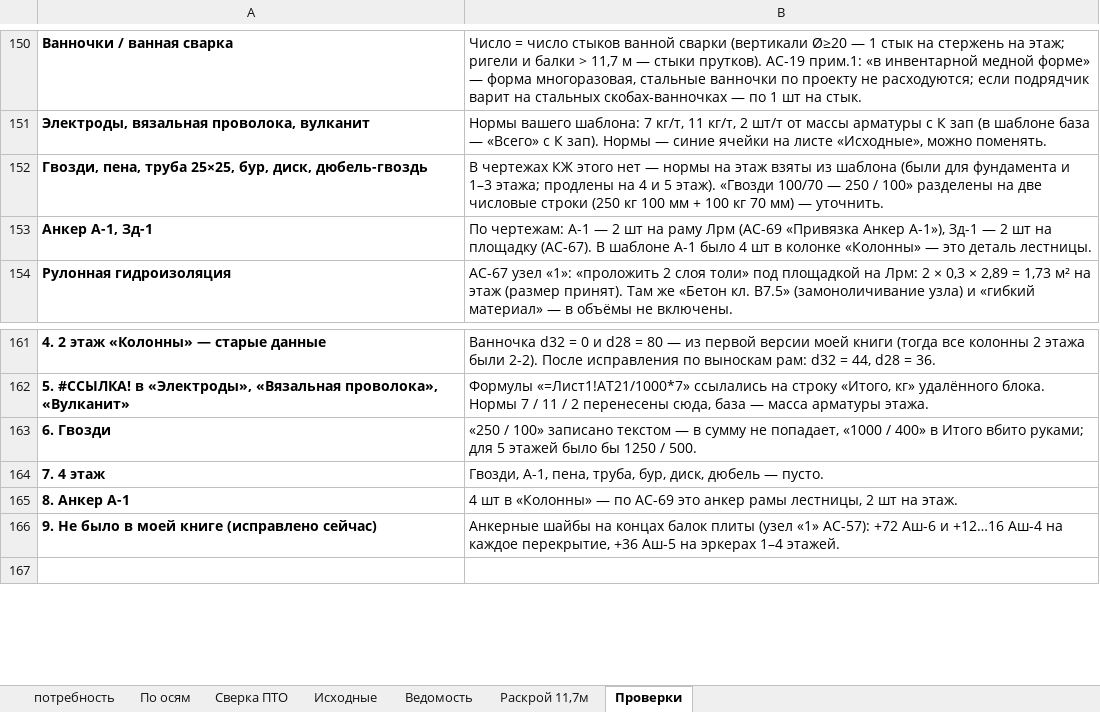
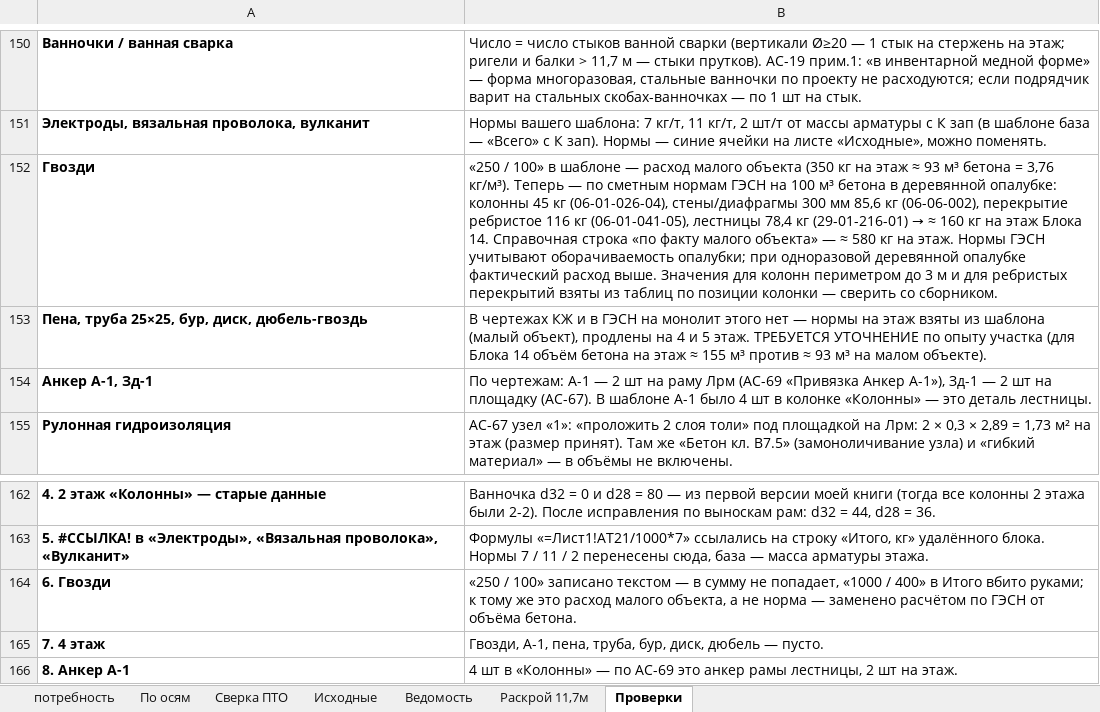
Before and after one commit to maguwaira/PTO, an Excel workbook: Блок14_1-5этаж_арматура.xlsx, sheet Проверки, drawn as a sheet; only a part is shown, gaps mark what is left out; the shorter side is filled out with more unchanged rows; values as stored, in another font and other column widths than the file's, no borders; addresses are those after the commit; the diff names each change by its address in the sheet, - before the commit and + after, or states it on an @@ line.

```diff
--- a/Блок14_1-5этаж_арматура.xlsx (sheet Проверки)
+++ b/Блок14_1-5этаж_арматура.xlsx (sheet Проверки)
+row 152: Гвозди | «250 / 100» в шаблоне — расход малого объекта (350 кг на этаж ≈ 93 м³ бетона = 3,76 кг/м³). Теперь — по сметным нормам ГЭСН на 100 м³ бетона в деревянной опалубке: колонны 45 кг (06-01-026-04), стены/диафрагмы 300 мм 85,6 кг (06-06-002), перекрытие ребристое 116 кг (06-01-041-05), лестницы 78,4 кг (29-01-216-01) → ≈ 160 кг на этаж Блока 14. Справочная строка «по факту малого объекта» — ≈ 580 кг на этаж. Нормы ГЭСН учитывают оборачиваемость опалубки; при одноразовой деревянной опалубке фактический расход выше. Значения для колонн периметром до 3 м и для ребристых перекрытий взяты из таблиц по позиции колонки — сверить со сборником.
-A153: Гвозди, пена, труба 25×25,…
+A153: Пена, труба 25×25,…
-B153: …чертежах КЖ этого нет — нормы на этаж взяты из шаблона (были для фундамента и 1–3 этажа; продлены на 4 и 5 этаж). «Гвозди 100/70 — 250 / 100» разделены на две числовые строки (250 кг 100 мм + 100 кг 70 мм) — уточнить.
+B153: …чертежах КЖ и в ГЭСН на монолит этого нет — нормы на этаж взяты из шаблона (малый объект), продлены на 4 и 5 этаж. ТРЕБУЕТСЯ УТОЧНЕНИЕ по опыту участка (для Блока 14 объём бетона на этаж ≈ 155 м³ против ≈ 93 м³ на малом объекте).
-B164: …вбито руками; для 5 этажей было бы 1250 / 500.
+B164: …вбито руками; к тому же это расход малого объекта, а не норма — заменено расчётом по ГЭСН от объёма бетона.
```
Also changed, not shown: sheet потребность, sheet Исходные.
